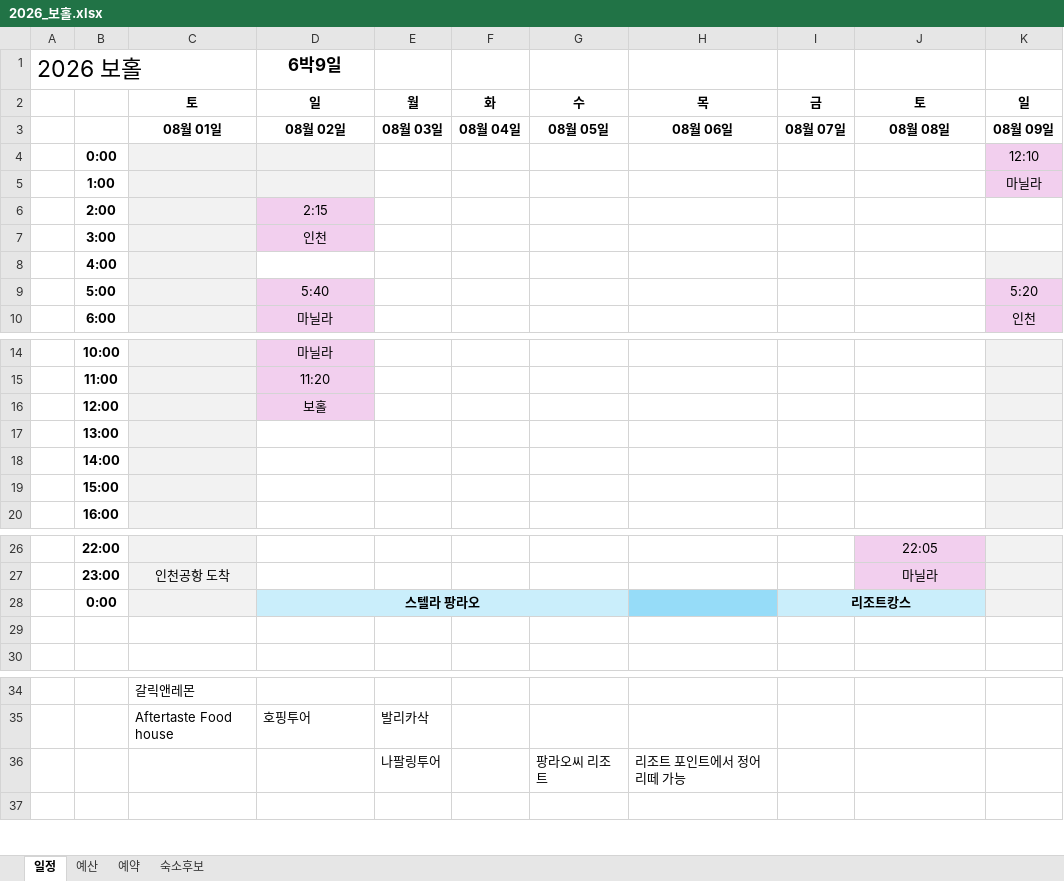
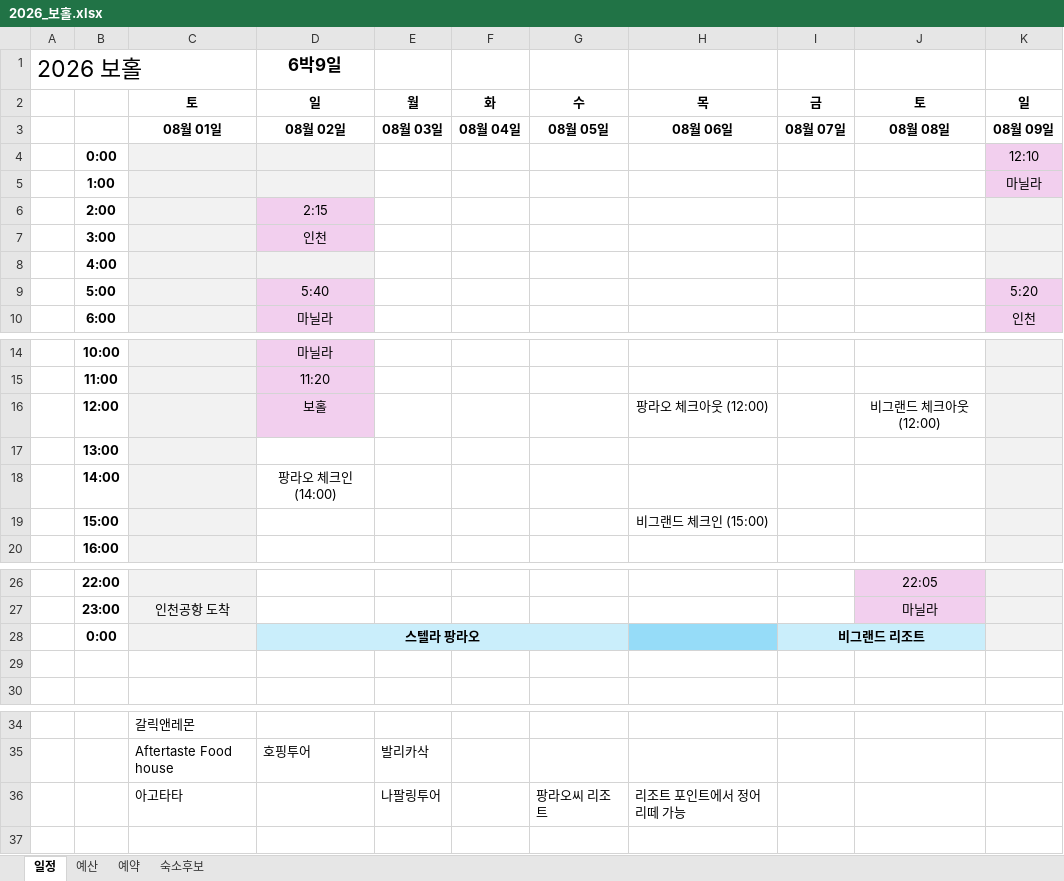
Before and after one commit to saewon1000/csw, an Excel workbook: travel/보홀/2026_보홀.xlsx, sheet 일정, drawn as a sheet; only a part is shown, gaps mark what is left out; values as stored, in another font and other column widths than the file's, no borders; the diff names each change by its address in the sheet, - before the commit and + after, or states it on an @@ line.

```diff
--- a/travel/보홀/2026_보홀.xlsx (sheet 일정)
+++ b/travel/보홀/2026_보홀.xlsx (sheet 일정)
-K6:K7 fill: none
+K6:K7 fill: #F2F2F2
-D8 fill: none
+D8 fill: #F2F2F2
-H16: (empty)
+H16: 팡라오 체크아웃 (12:00)
-J16: (empty)
+J16: 비그랜드 체크아웃 (12:00)
-D18 (6박9일): (empty)
+D18 (6박9일): 팡라오 체크인 (14:00)
-H19: (empty)
+H19: 비그랜드 체크인 (15:00)
-I28: 리조트캉스
+I28: 비그랜드 리조트
-C36: (empty)
+C36: 아고타타
```
Also changed, not shown: sheet 예산, sheet 숙소후보, charts or pictures.
